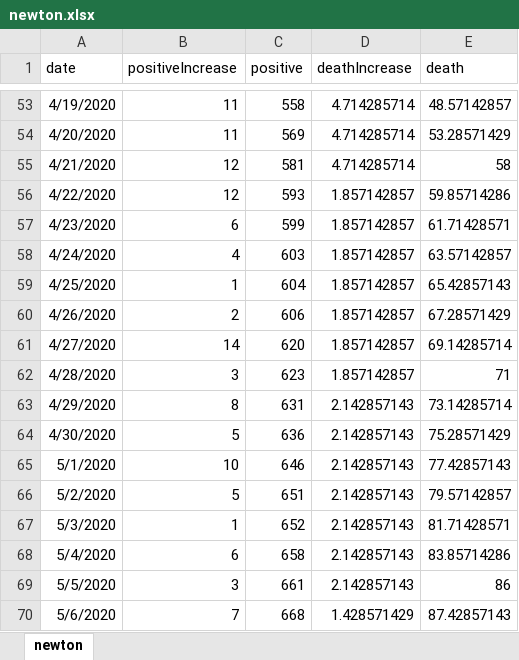
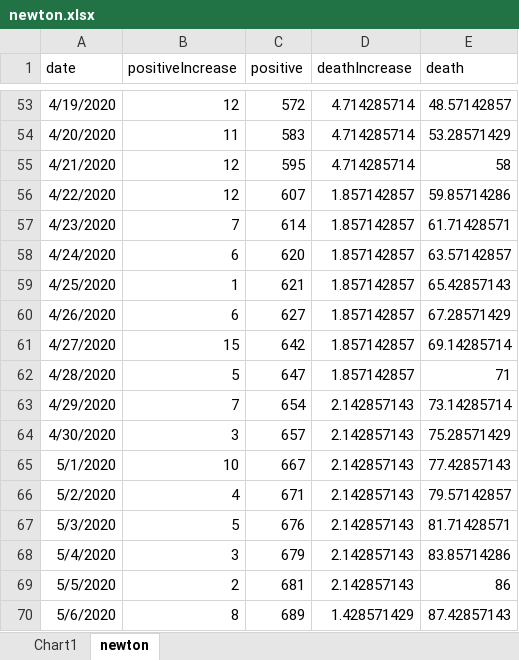
Before and after one commit to jjprior/covid19, an Excel workbook: newton.xlsx, sheet newton, drawn as a sheet; only a part is shown, gaps mark what is left out; values as stored, in another font and other column widths than the file's, no borders; the diff covers the shown part only; the diff names each change by its address in the sheet, - before the commit and + after, or states it on an @@ line.

```diff
--- a/newton.xlsx (sheet newton)
+++ b/newton.xlsx (sheet newton)
+sheet tab: Chart1
-B53 (positiveIncrease): 11
+B53 (positiveIncrease): 12
-C53 (positive): 558
+C53 (positive): 572
-C54 (positive): 569
+C54 (positive): 583
-C55 (positive): 581
+C55 (positive): 595
-C56 (positive): 593
+C56 (positive): 607
-B57 (positiveIncrease): 6
+B57 (positiveIncrease): 7
-C57 (positive): 599
+C57 (positive): 614
-B58 (positiveIncrease): 4
+B58 (positiveIncrease): 6
-C58 (positive): 603
+C58 (positive): 620
-C59 (positive): 604
+C59 (positive): 621
-B60 (positiveIncrease): 2
+B60 (positiveIncrease): 6
-C60 (positive): 606
+C60 (positive): 627
-B61 (positiveIncrease): 14
+B61 (positiveIncrease): 15
-C61 (positive): 620
+C61 (positive): 642
-B62 (positiveIncrease): 3
+B62 (positiveIncrease): 5
-C62 (positive): 623
+C62 (positive): 647
-B63 (positiveIncrease): 8
+B63 (positiveIncrease): 7
-C63 (positive): 631
+C63 (positive): 654
-B64 (positiveIncrease): 5
+B64 (positiveIncrease): 3
-C64 (positive): 636
+C64 (positive): 657
-C65 (positive): 646
+C65 (positive): 667
-B66 (positiveIncrease): 5
+B66 (positiveIncrease): 4
-C66 (positive): 651
+C66 (positive): 671
-B67 (positiveIncrease): 1
+B67 (positiveIncrease): 5
-C67 (positive): 652
+C67 (positive): 676
-B68 (positiveIncrease): 6
+B68 (positiveIncrease): 3
-C68 (positive): 658
+C68 (positive): 679
-B69 (positiveIncrease): 3
+B69 (positiveIncrease): 2
-C69 (positive): 661
+C69 (positive): 681
-B70 (positiveIncrease): 7
+B70 (positiveIncrease): 8
-C70 (positive): 668
+C70 (positive): 689
```
Also changed, not shown: 1 added row, 107 edited cells and cell formats elsewhere in this sheet, charts or pictures, 5 other files.
